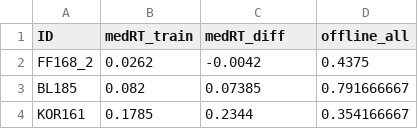
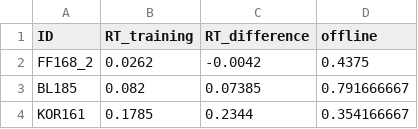
Before and after one commit to petyaracz/AdatmanipulacioModellezes, a CSV file: dat/R/segmentation_visual.csv, drawn as a sheet; only a part is shown.

```diff
--- a/dat/R/segmentation_visual.csv
+++ b/dat/R/segmentation_visual.csv
@@ -1,2 +1,2 @@
-ID,medRT_train,medRT_diff,offline_all
+ID,RT_training,RT_difference,offline
 FF168_2,0.0262,-0.0042,0.4375
```
Also changed, not shown: dat/R/segmentation_verbal.csv.
